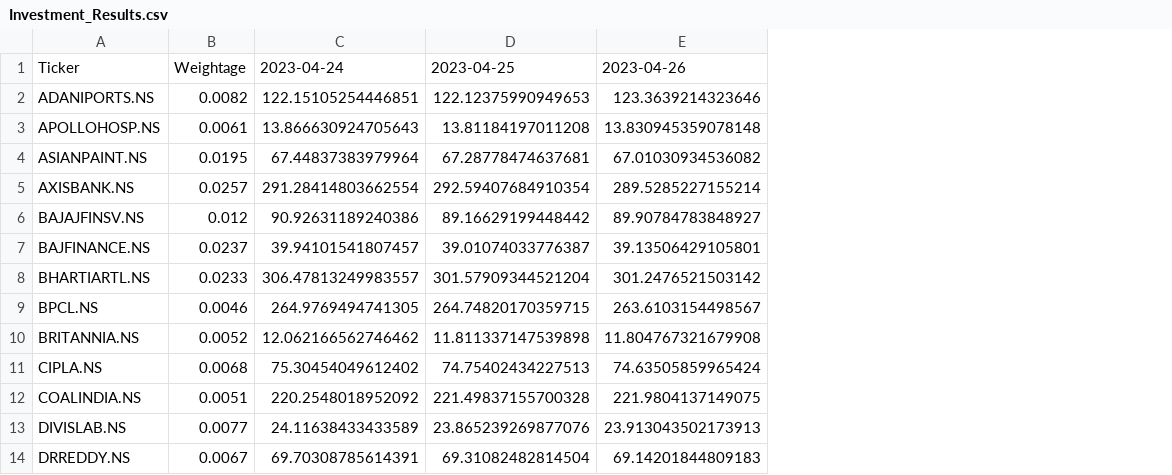
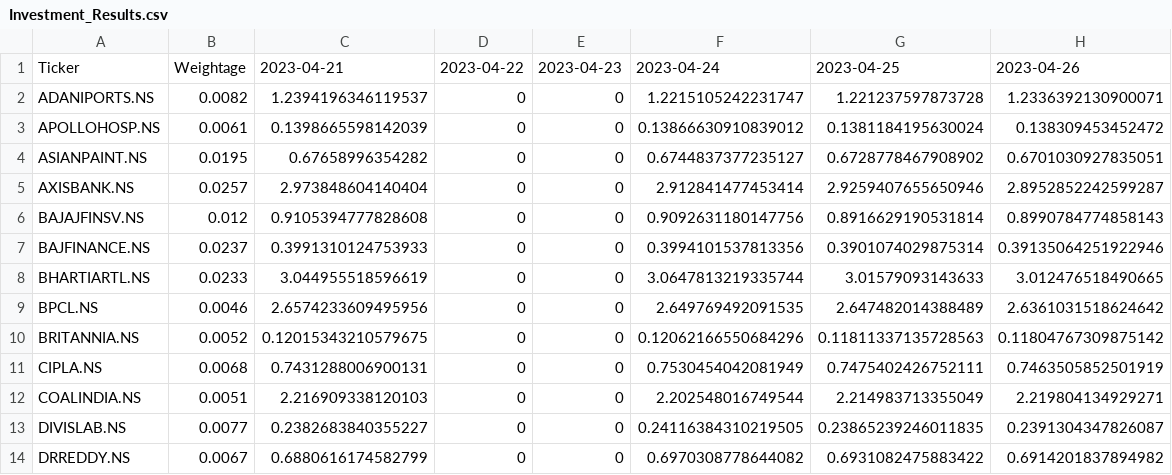
Before and after one commit to Abhay2133/alphanalysis_internship, a CSV file: Investment_Results.csv, drawn as a sheet; only a part is shown; removed rows and columns are numbered as before the commit, all else as after; the diff names each change by its address in the sheet, - before the commit and + after, or states it on an @@ line.

```diff
--- a/Investment_Results.csv
+++ b/Investment_Results.csv
-column C, rows 1-14: 2023-04-24 | 122.15105254446851 | 13.866630924705643 | 67.44837383979964 | 291.28414803662554 | 90.92631189240386 | 39.94101541807457 | 306.47813249983557 | 264.9769494741305 | 12.062166562746462 | 75.30454049612402 | 220.2548018952092 | 24.11638433433589 | 69.70308785614391
-column D, rows 1-14: 2023-04-25 | 122.12375990949653 | 13.81184197011208 | 67.28778474637681 | 292.59407684910354 | 89.16629199448442 | 39.01074033776387 | 301.57909344521204 | 264.74820170359715 | 11.811337147539898 | 74.75402434227513 | 221.49837155700328 | 23.865239269877076 | 69.31082482814504
-column E, rows 1-14: 2023-04-26 | 123.3639214323646 | 13.830945359078148 | 67.01030934536082 | 289.5285227155214 | 89.90784783848927 | 39.13506429105801 | 301.2476521503142 | 263.6103154498567 | 11.804767321679908 | 74.63505859965424 | 221.9804137149075 | 23.913043502173913 | 69.14201844809183
+column C, rows 1-14: 2023-04-21 | 1.2394196346119537 | 0.1398665598142039 | 0.67658996354282 | 2.973848604140404 | 0.9105394777828608 | 0.3991310124753933 | 3.044955518596619 | 2.6574233609495956 | 0.12015343210579675 | 0.7431288006900131 | 2.216909338120103 | 0.2382683840355227 | 0.6880616174582799
+column D, rows 1-14: 2023-04-22 | 0 | 0 | 0 | 0 | 0 | 0 | 0 | 0 | 0 | 0 | 0 | 0 | 0
+column E, rows 1-14: 2023-04-23 | 0 | 0 | 0 | 0 | 0 | 0 | 0 | 0 | 0 | 0 | 0 | 0 | 0
+column F, rows 1-14: 2023-04-24 | 1.2215105242231747 | 0.13866630910839012 | 0.6744837377235127 | 2.912841477453414 | 0.9092631180147756 | 0.3994101537813356 | 3.0647813219335744 | 2.649769492091535 | 0.12062166550684296 | 0.7530454042081949 | 2.202548016749544 | 0.24116384310219505 | 0.6970308778644082
+column G, rows 1-14: 2023-04-25 | 1.221237597873728 | 0.1381184195630024 | 0.6728778467908902 | 2.9259407655650946 | 0.8916629190531814 | 0.3901074029875314 | 3.01579093143633 | 2.647482014388489 | 0.11811337135728563 | 0.7475402426752111 | 2.214983713355049 | 0.23865239246011835 | 0.6931082475883422
+column H, rows 1-14: 2023-04-26 | 1.2336392130900071 | 0.138309453452472 | 0.6701030927835051 | 2.8952852242599287 | 0.8990784774858143 | 0.39135064251922946 | 3.012476518490665 | 2.6361031518624642 | 0.11804767309875142 | 0.7463505852501919 | 2.219804134929271 | 0.2391304347826087 | 0.6914201837894982
```
Also changed, not shown: 2 other files.
